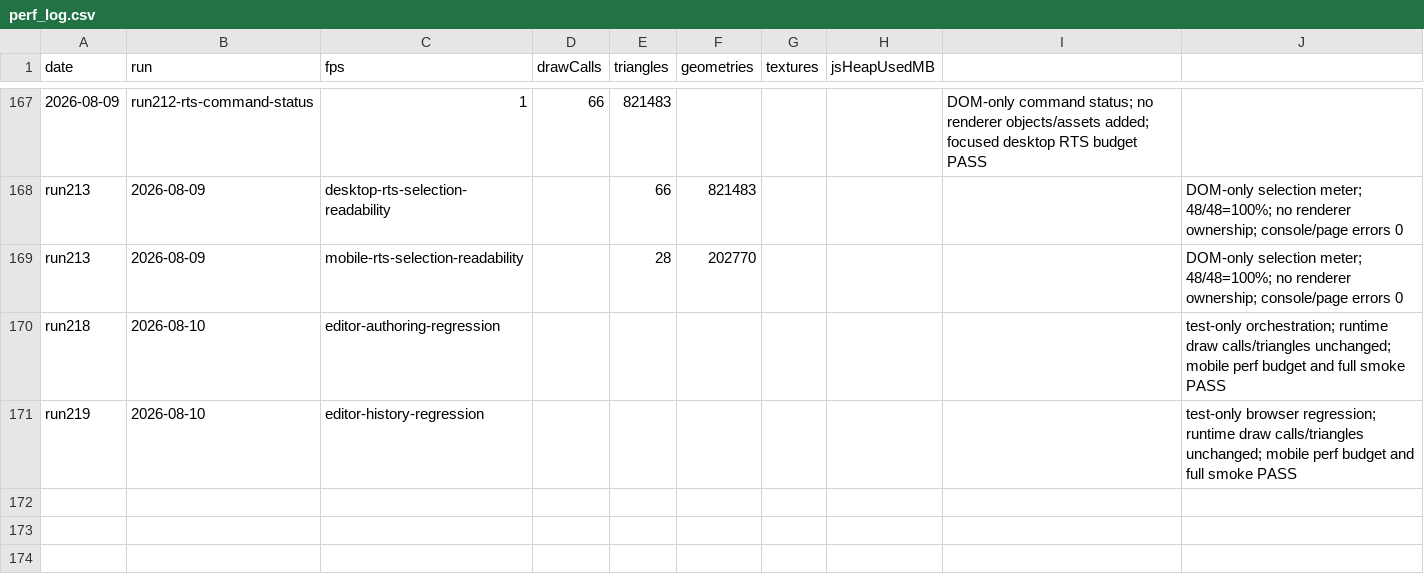
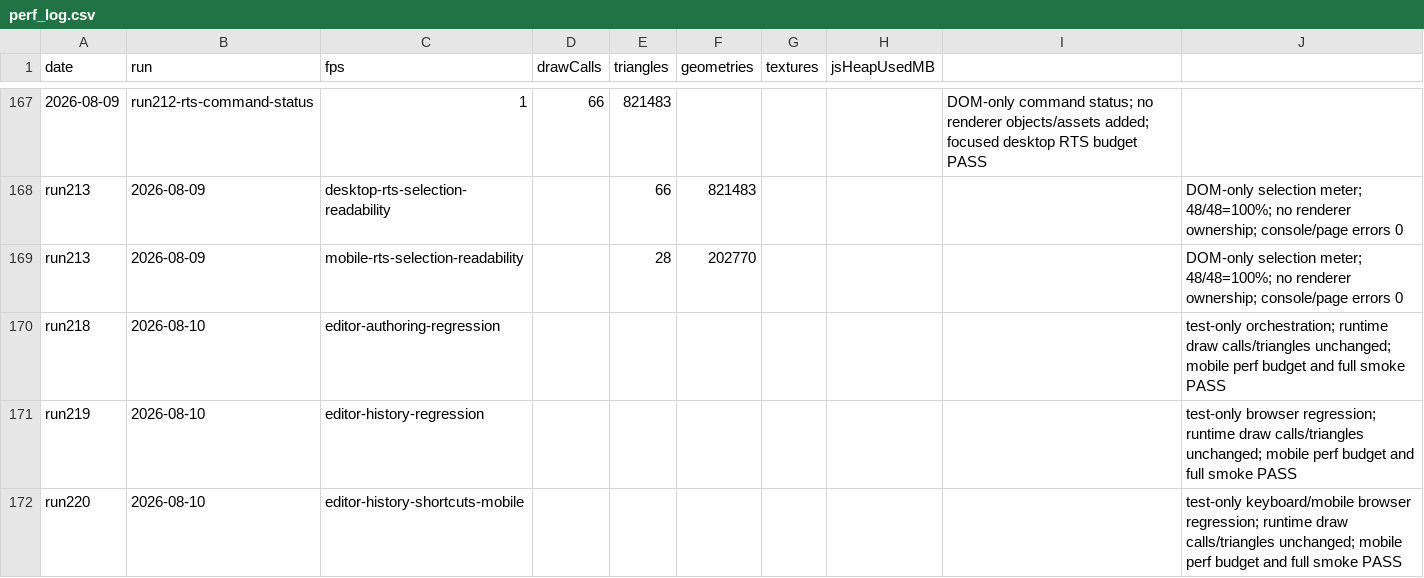
Before and after one commit to umitalgan061-sudo/aapw, a CSV file: perf_log.csv, drawn as a sheet; only a part is shown, gaps mark what is left out; the diff names each change by its address in the sheet, - before the commit and + after, or states it on an @@ line.

```diff
--- a/perf_log.csv
+++ b/perf_log.csv
+row 172: run220 | 2026-08-10 | editor-history-shortcuts-mobile |  |  |  |  |  |  | test-only keyboard/mobile browser regression; runtime draw calls/triangles unchanged; mobile perf budget and full smoke PASS
```
Also changed, not shown: 2 other files.
